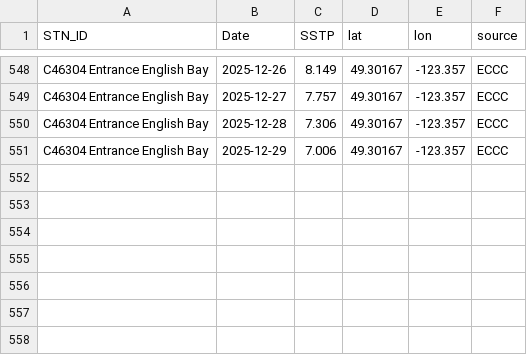
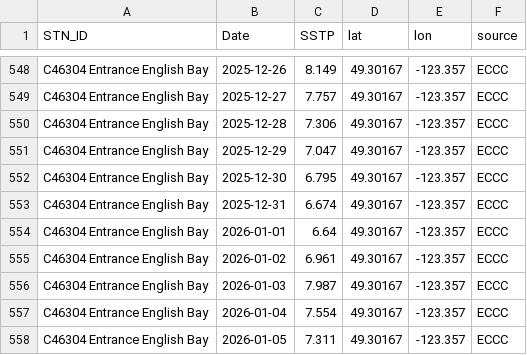
Before and after one commit to IOS-OSD-DPG/Pacific_SST_Monitoring, a CSV file: data/buoy_ST_daily/ECCC_Buoy_ST_Daily_Avg_C46304_Entrance_English_Bay.csv, drawn as a sheet; only a part is shown, gaps mark what is left out.

```diff
--- a/data/buoy_ST_daily/ECCC_Buoy_ST_Daily_Avg_C46304_Entrance_English_Bay.csv
+++ b/data/buoy_ST_daily/ECCC_Buoy_ST_Daily_Avg_C46304_Entrance_English_Bay.csv
@@ -550,2 +550,9 @@
 "C46304 Entrance English Bay",2025-12-28,7.306,49.30167,-123.357,"ECCC"
-"C46304 Entrance English Bay",2025-12-29,7.006,49.30167,-123.357,"ECCC"
+"C46304 Entrance English Bay",2025-12-29,7.047,49.30167,-123.357,"ECCC"
+"C46304 Entrance English Bay",2025-12-30,6.795,49.30167,-123.357,"ECCC"
+"C46304 Entrance English Bay",2025-12-31,6.674,49.30167,-123.357,"ECCC"
+"C46304 Entrance English Bay",2026-01-01,6.64,49.30167,-123.357,"ECCC"
+"C46304 Entrance English Bay",2026-01-02,6.961,49.30167,-123.357,"ECCC"
+"C46304 Entrance English Bay",2026-01-03,7.987,49.30167,-123.357,"ECCC"
+"C46304 Entrance English Bay",2026-01-04,7.554,49.30167,-123.357,"ECCC"
+"C46304 Entrance English Bay",2026-01-05,7.311,49.30167,-123.357,"ECCC"
```
Also changed, not shown: data/buoy_ST_daily/ECCC_Buoy_ST_Daily_Avg_C46145_Central_Dixon_Entrance.csv, data/buoy_ST_daily/ECCC_Buoy_ST_Daily_Avg_C46183_N_Hecate_Strait.csv, 43 other files.
